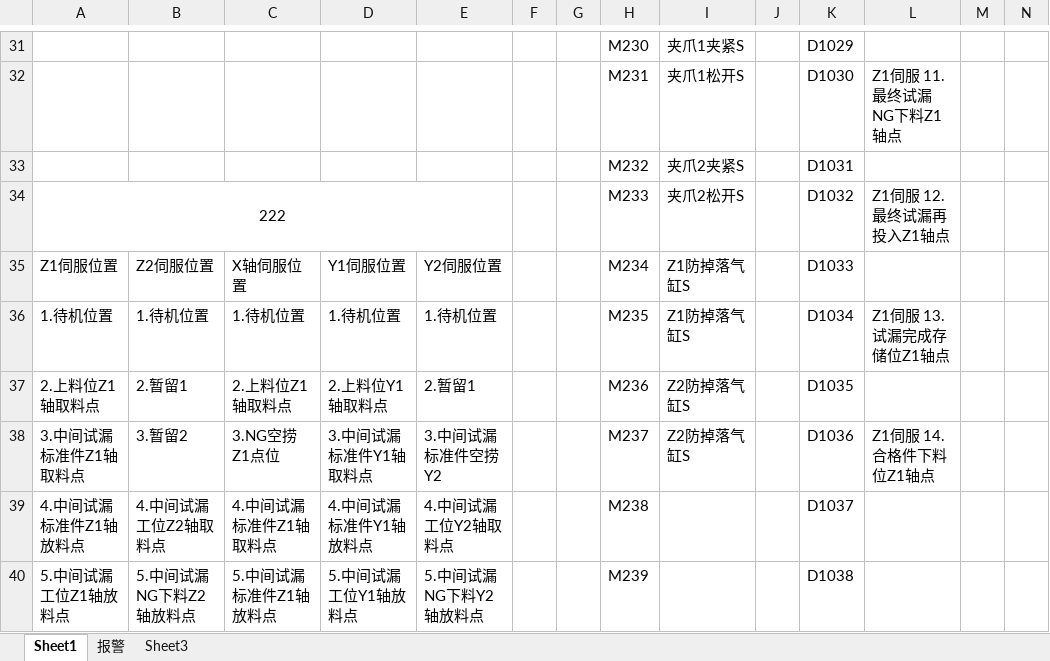
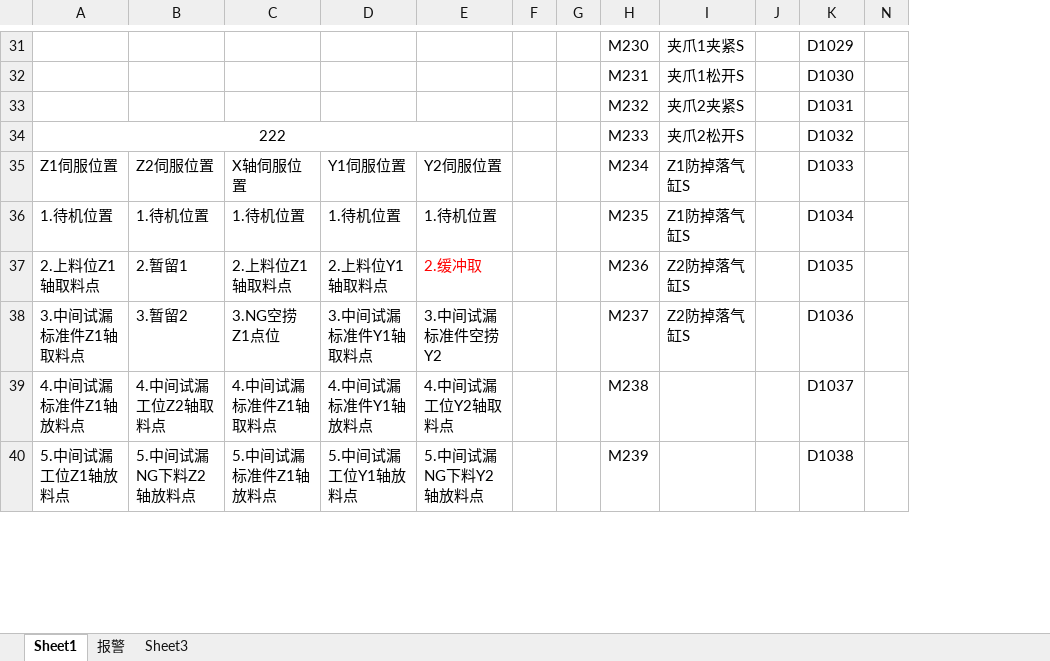
Before and after one commit to Big-fish-and-Begonia/PLC-mitsubishielectric, an Excel workbook: 通用表格(2).xlsx, sheet Sheet1, drawn as a sheet; only a part is shown, gaps mark what is left out; values as stored, in another font and other column widths than the file's, no borders; the diff covers the shown part only; the diff names each change by its address in the sheet, - before the commit and + after, or states it on an @@ line.

```diff
--- a/通用表格(2).xlsx (sheet Sheet1)
+++ b/通用表格(2).xlsx (sheet Sheet1)
@@ column L hidden, rows 32-38: Z1伺服 11.最终试漏NG下料Z1轴点 |  | Z1伺服 12.最终试漏再投入Z1轴点 |  | Z1伺服 13.试漏完成存储位Z1轴点 |  | Z1伺服 14.合格件下料位Z1轴点 @@
@@ column M hidden, empty @@
-E37: 2.暂留1
+E37: 2.缓冲取
-E37 text colour: black
+E37 text colour: #FF0000
```
Also changed, not shown: 14 edited cells and cell formats elsewhere in this sheet, 1 other file.
